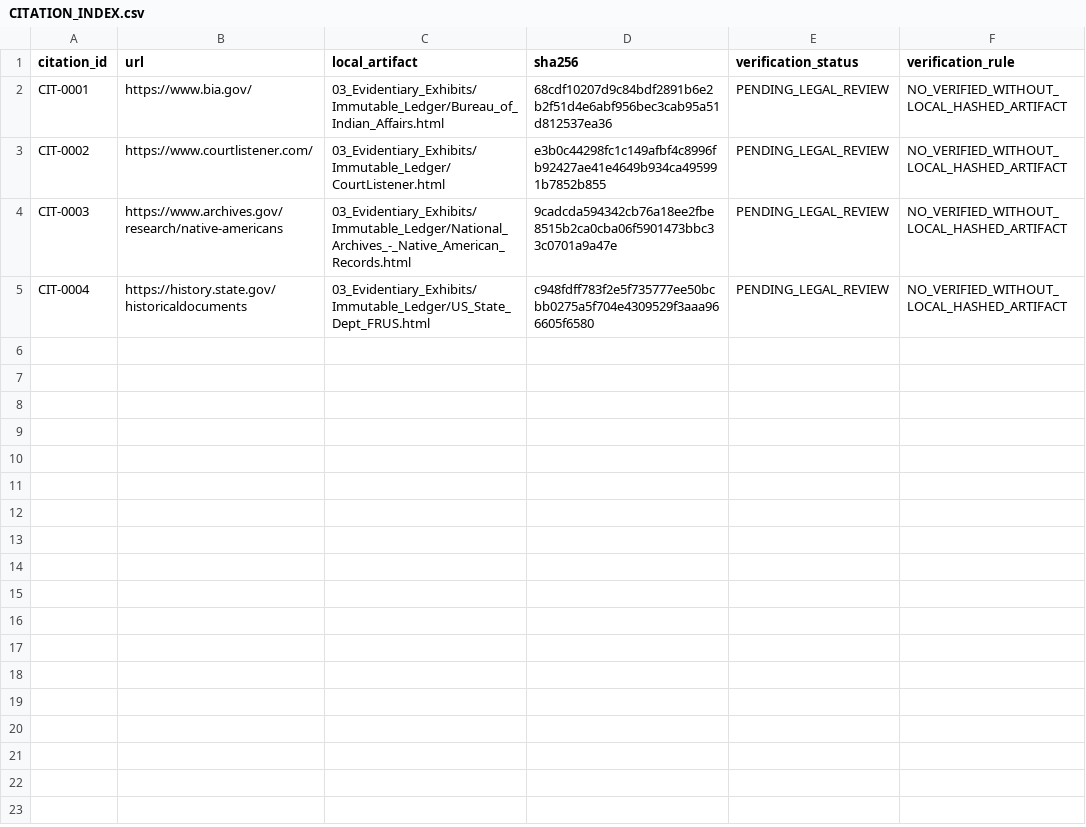
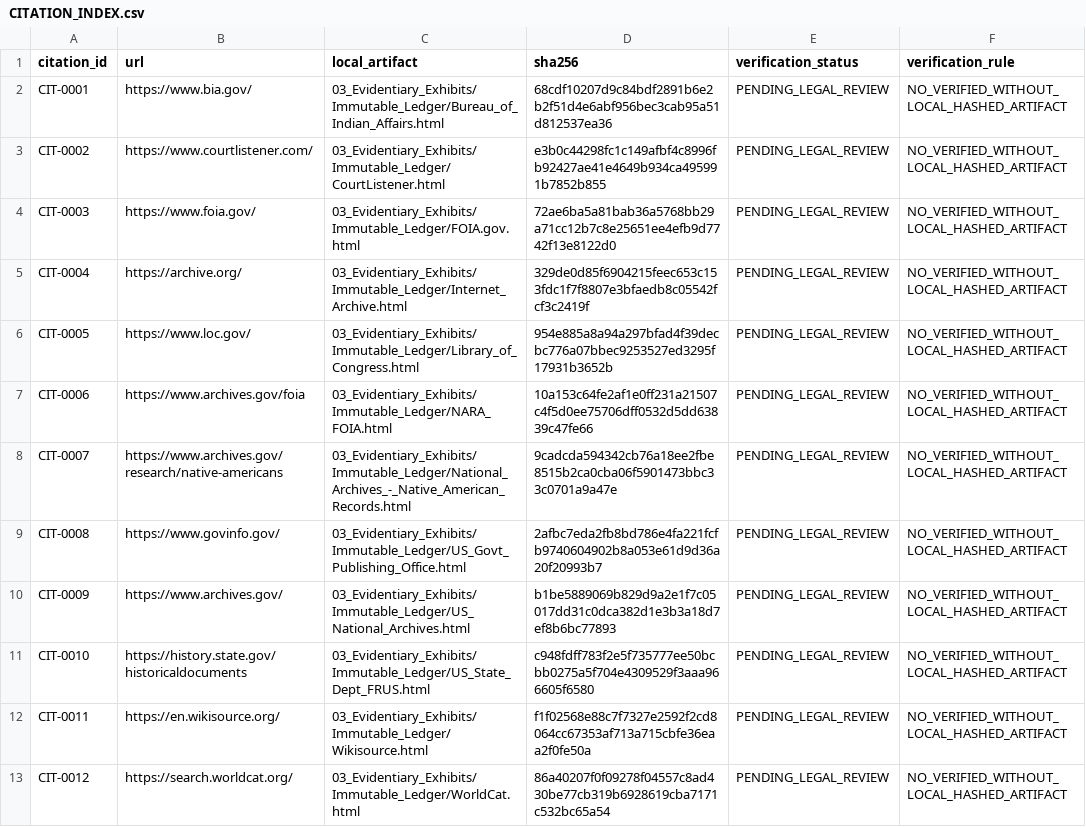
Before and after one commit to GlobalRestitutionAlliance/turtle-island-us-ak-native-village-of-kluti-kaah-aka-copper--master-litigation, a CSV file: 03_Evidentiary_Exhibits/CITATION_INDEX.csv, drawn as a sheet.

Commit message:
Batch 2b: harvest expanded sources, citations, manifests

```diff
--- a/03_Evidentiary_Exhibits/CITATION_INDEX.csv
+++ b/03_Evidentiary_Exhibits/CITATION_INDEX.csv
@@ -3,3 +3,11 @@ CIT-0001,https://www.bia.gov/,03_Evidentiary_Exhibits/Immutable_Ledger/Bureau_of
 CIT-0002,https://www.courtlistener.com/,03_Evidentiary_Exhibits/Immutable_Ledger/CourtListener.html,e3b0c44298fc1c149afbf4c8996fb92427ae41e4649b934ca495991b7852b855,PENDING_LEGAL_REVIEW,NO_VERIFIED_WITHOUT_LOCAL_HASHED_ARTIFACT
-CIT-0003,https://www.archives.gov/research/native-americans,03_Evidentiary_Exhibits/Immutable_Ledger/National_Archives_-_Native_American_Records.html,9cadcda594342cb76a18ee2fbe8515b2ca0cba06f5901473bbc33c0701a9a47e,PENDING_LEGAL_REVIEW,NO_VERIFIED_WITHOUT_LOCAL_HASHED_ARTIFACT
-CIT-0004,https://history.state.gov/historicaldocuments,03_Evidentiary_Exhibits/Immutable_Ledger/US_State_Dept_FRUS.html,c948fdff783f2e5f735777ee50bcbb0275a5f704e4309529f3aaa966605f6580,PENDING_LEGAL_REVIEW,NO_VERIFIED_WITHOUT_LOCAL_HASHED_ARTIFACT
+CIT-0003,https://www.foia.gov/,03_Evidentiary_Exhibits/Immutable_Ledger/FOIA.gov.html,72ae6ba5a81bab36a5768bb29a71cc12b7c8e25651ee4efb9d7742f13e8122d0,PENDING_LEGAL_REVIEW,NO_VERIFIED_WITHOUT_LOCAL_HASHED_ARTIFACT
+CIT-0004,https://archive.org/,03_Evidentiary_Exhibits/Immutable_Ledger/Internet_Archive.html,329de0d85f6904215feec653c153fdc1f7f8807e3bfaedb8c05542fcf3c2419f,PENDING_LEGAL_REVIEW,NO_VERIFIED_WITHOUT_LOCAL_HASHED_ARTIFACT
+CIT-0005,https://www.loc.gov/,03_Evidentiary_Exhibits/Immutable_Ledger/Library_of_Congress.html,954e885a8a94a297bfad4f39decbc776a07bbec9253527ed3295f17931b3652b,PENDING_LEGAL_REVIEW,NO_VERIFIED_WITHOUT_LOCAL_HASHED_ARTIFACT
+CIT-0006,https://www.archives.gov/foia,03_Evidentiary_Exhibits/Immutable_Ledger/NARA_FOIA.html,10a153c64fe2af1e0ff231a21507c4f5d0ee75706dff0532d5dd63839c47fe66,PENDING_LEGAL_REVIEW,NO_VERIFIED_WITHOUT_LOCAL_HASHED_ARTIFACT
+CIT-0007,https://www.archives.gov/research/native-americans,03_Evidentiary_Exhibits/Immutable_Ledger/National_Archives_-_Native_American_Records.html,9cadcda594342cb76a18ee2fbe8515b2ca0cba06f5901473bbc33c0701a9a47e,PENDING_LEGAL_REVIEW,NO_VERIFIED_WITHOUT_LOCAL_HASHED_ARTIFACT
+CIT-0008,https://www.govinfo.gov/,03_Evidentiary_Exhibits/Immutable_Ledger/US_Govt_Publishing_Office.html,2afbc7eda2fb8bd786e4fa221fcfb9740604902b8a053e61d9d36a20f20993b7,PENDING_LEGAL_REVIEW,NO_VERIFIED_WITHOUT_LOCAL_HASHED_ARTIFACT
+CIT-0009,https://www.archives.gov/,03_Evidentiary_Exhibits/Immutable_Ledger/US_National_Archives.html,b1be5889069b829d9a2e1f7c05017dd31c0dca382d1e3b3a18d7ef8b6bc77893,PENDING_LEGAL_REVIEW,NO_VERIFIED_WITHOUT_LOCAL_HASHED_ARTIFACT
+CIT-0010,https://history.state.gov/historicaldocuments,03_Evidentiary_Exhibits/Immutable_Ledger/US_State_Dept_FRUS.html,c948fdff783f2e5f735777ee50bcbb0275a5f704e4309529f3aaa966605f6580,PENDING_LEGAL_REVIEW,NO_VERIFIED_WITHOUT_LOCAL_HASHED_ARTIFACT
+CIT-0011,https://en.wikisource.org/,03_Evidentiary_Exhibits/Immutable_Ledger/Wikisource.html,f1f02568e88c7f7327e2592f2cd8064cc67353af713a715cbfe36eaa2f0fe50a,PENDING_LEGAL_REVIEW,NO_VERIFIED_WITHOUT_LOCAL_HASHED_ARTIFACT
+CIT-0012,https://search.worldcat.org/,03_Evidentiary_Exhibits/Immutable_Ledger/WorldCat.html,86a40207f0f09278f04557c8ad430be77cb319b6928619cba7171c532bc65a54,PENDING_LEGAL_REVIEW,NO_VERIFIED_WITHOUT_LOCAL_HASHED_ARTIFACT
```
Also changed, not shown: 32 other files.
